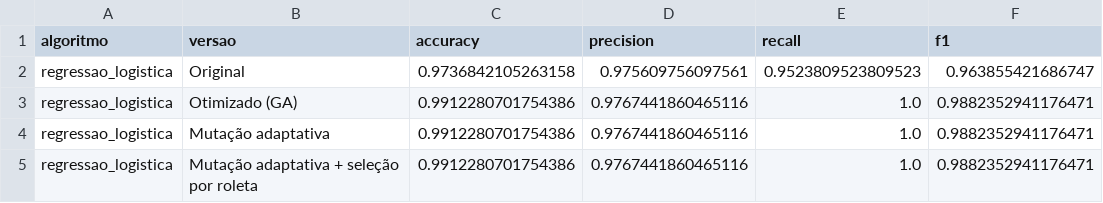
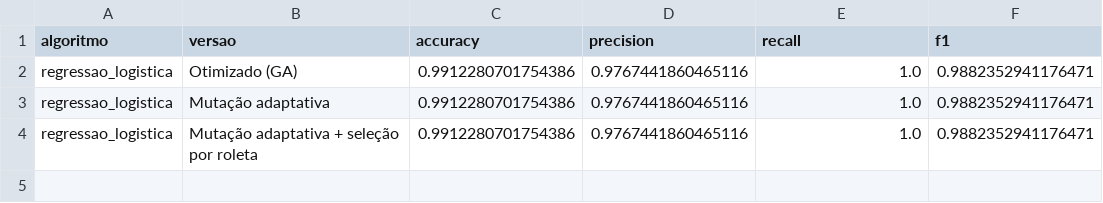
Before and after one commit to SamirGoes/tech-challenge-fiap-fase2, a CSV file: experiments/results/comparison_table.csv, drawn as a sheet.

```diff
--- a/experiments/results/comparison_table.csv
+++ b/experiments/results/comparison_table.csv
@@ -1,3 +1,2 @@
 algoritmo,versao,accuracy,precision,recall,f1
-regressao_logistica,Original,0.9736842105263158,0.975609756097561,0.9523809523809523,0.963855421686747
 regressao_logistica,Otimizado (GA),0.9912280701754386,0.9767441860465116,1.0,0.9882352941176471
```
Also changed, not shown: 2 other files.
